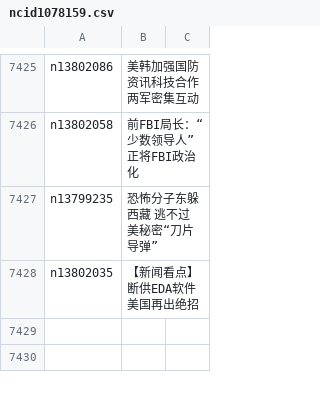
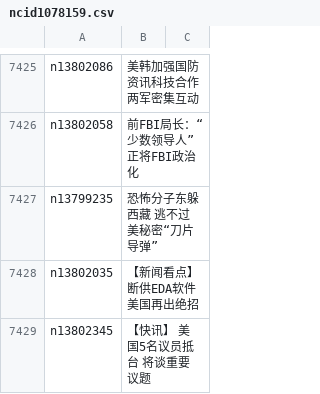
Before and after one commit to easy2view/epoch-news, a CSV file: indexes/ncid1078159.csv, drawn as a sheet; only a part is shown, gaps mark what is left out; the diff names each change by its address in the sheet, - before the commit and + after, or states it on an @@ line.

```diff
--- a/indexes/ncid1078159.csv
+++ b/indexes/ncid1078159.csv
+row 7429: n13802345 | 【快讯】 美国5名议员抵台 将谈重要议题
```
Also changed, not shown: indexes/ncid1349361.csv, indexes/ncid277.csv, 34 other files.
